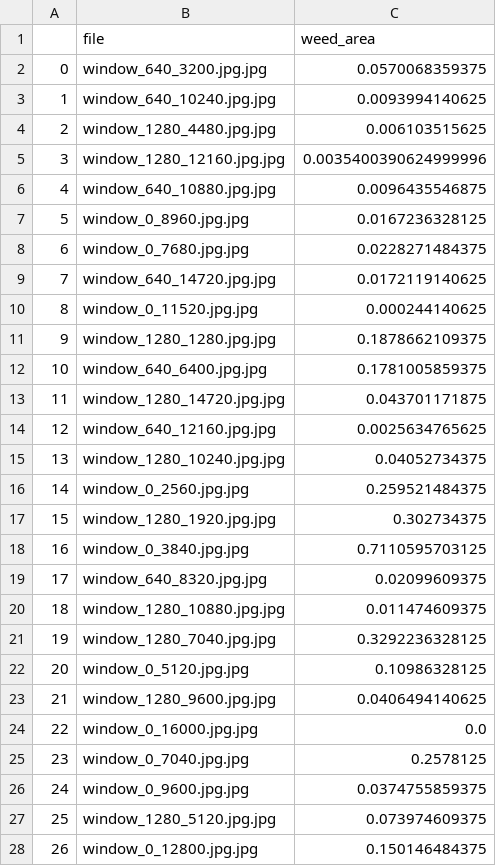
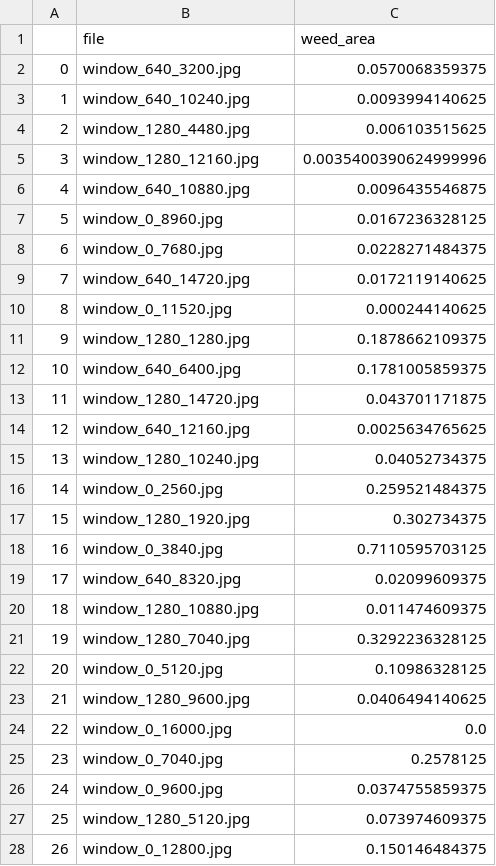
Before and after one commit to thethomasam/YoloFabaBean, a CSV file: weed.csv, drawn as a sheet; only a part is shown; the diff covers the shown part only.

```diff
--- a/weed.csv
+++ b/weed.csv
@@ -1,28 +1,28 @@
 ,file,weed_area
-0,window_640_3200.jpg.jpg,0.0570068359375
-1,window_640_10240.jpg.jpg,0.0093994140625
-2,window_1280_4480.jpg.jpg,0.006103515625
-3,window_1280_12160.jpg.jpg,0.0035400390624999996
-4,window_640_10880.jpg.jpg,0.0096435546875
-5,window_0_8960.jpg.jpg,0.0167236328125
-6,window_0_7680.jpg.jpg,0.0228271484375
-7,window_640_14720.jpg.jpg,0.0172119140625
-8,window_0_11520.jpg.jpg,0.000244140625
-9,window_1280_1280.jpg.jpg,0.1878662109375
-10,window_640_6400.jpg.jpg,0.1781005859375
-11,window_1280_14720.jpg.jpg,0.043701171875
-12,window_640_12160.jpg.jpg,0.0025634765625
-13,window_1280_10240.jpg.jpg,0.04052734375
-14,window_0_2560.jpg.jpg,0.259521484375
-15,window_1280_1920.jpg.jpg,0.302734375
-16,window_0_3840.jpg.jpg,0.7110595703125
-17,window_640_8320.jpg.jpg,0.02099609375
-18,window_1280_10880.jpg.jpg,0.011474609375
-19,window_1280_7040.jpg.jpg,0.3292236328125
-20,window_0_5120.jpg.jpg,0.10986328125
-21,window_1280_9600.jpg.jpg,0.0406494140625
-22,window_0_16000.jpg.jpg,0.0
-23,window_0_7040.jpg.jpg,0.2578125
-24,window_0_9600.jpg.jpg,0.0374755859375
-25,window_1280_5120.jpg.jpg,0.073974609375
-26,window_0_12800.jpg.jpg,0.150146484375
+0,window_640_3200.jpg,0.0570068359375
+1,window_640_10240.jpg,0.0093994140625
+2,window_1280_4480.jpg,0.006103515625
+3,window_1280_12160.jpg,0.0035400390624999996
+4,window_640_10880.jpg,0.0096435546875
+5,window_0_8960.jpg,0.0167236328125
+6,window_0_7680.jpg,0.0228271484375
+7,window_640_14720.jpg,0.0172119140625
+8,window_0_11520.jpg,0.000244140625
+9,window_1280_1280.jpg,0.1878662109375
+10,window_640_6400.jpg,0.1781005859375
+11,window_1280_14720.jpg,0.043701171875
+12,window_640_12160.jpg,0.0025634765625
+13,window_1280_10240.jpg,0.04052734375
+14,window_0_2560.jpg,0.259521484375
+15,window_1280_1920.jpg,0.302734375
+16,window_0_3840.jpg,0.7110595703125
+17,window_640_8320.jpg,0.02099609375
+18,window_1280_10880.jpg,0.011474609375
+19,window_1280_7040.jpg,0.3292236328125
+20,window_0_5120.jpg,0.10986328125
+21,window_1280_9600.jpg,0.0406494140625
+22,window_0_16000.jpg,0.0
+23,window_0_7040.jpg,0.2578125
+24,window_0_9600.jpg,0.0374755859375
+25,window_1280_5120.jpg,0.073974609375
+26,window_0_12800.jpg,0.150146484375
```
Also changed, not shown: 51 edited cells elsewhere in this file, 4 other files.
